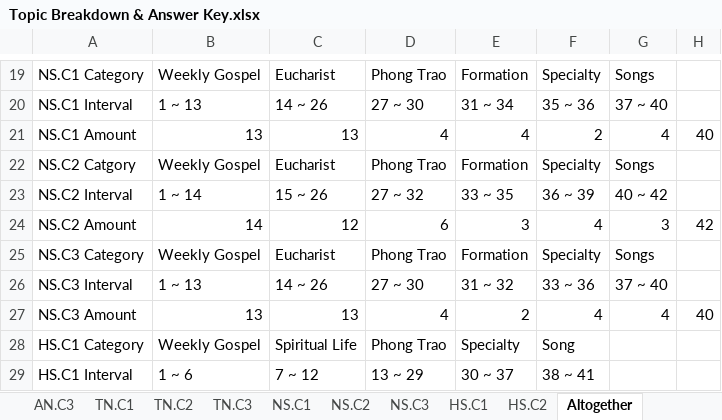
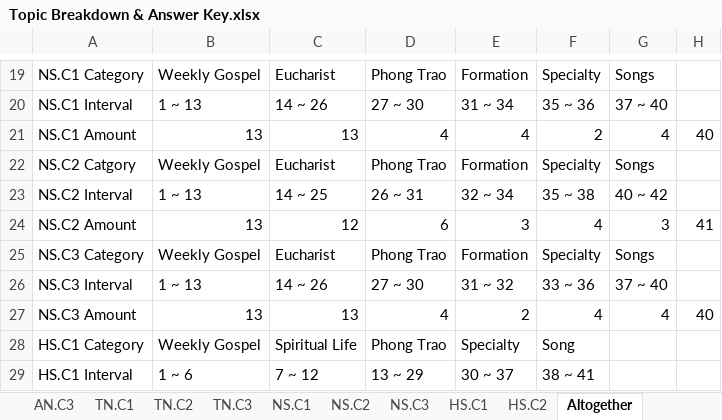
Before and after one commit to kevin-tp-tran/VEYM_benchmark_analytics_2019, an Excel workbook: Data/Topic Breakdown & Answer Key.xlsx, sheet Altogether, drawn as a sheet; only a part is shown, gaps mark what is left out; values as stored, in another font and other column widths than the file's, no borders; the diff names each change by its address in the sheet, - before the commit and + after, or states it on an @@ line.

```diff
--- a/Data/Topic Breakdown & Answer Key.xlsx (sheet Altogether)
+++ b/Data/Topic Breakdown & Answer Key.xlsx (sheet Altogether)
-B23: 1 ~ 14
+B23: 1 ~ 13
-C23: 15 ~ 26
+C23: 14 ~ 25
-D23: 27 ~ 32
+D23: 26 ~ 31
-E23: 33 ~ 35
+E23: 32 ~ 34
-F23: 36 ~ 39
+F23: 35 ~ 38
-B24: 14
+B24: 13
-H24: 42
+H24: 41
```
Also changed, not shown: Data/AN/AN.C2 - Benchmark 2019 Edited.xlsx, Data/HS/HS.C2 - Benchmark 2019 Edited.xlsx, 18 other files.
